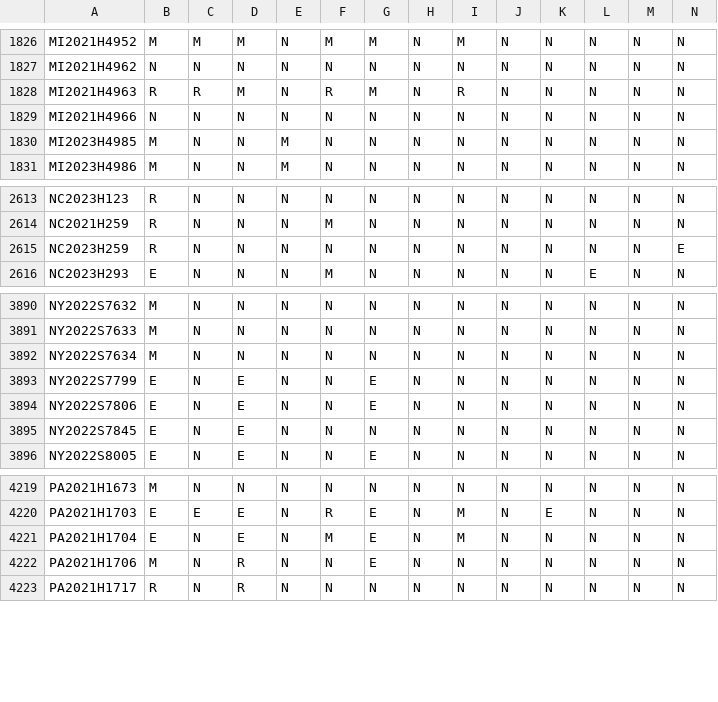
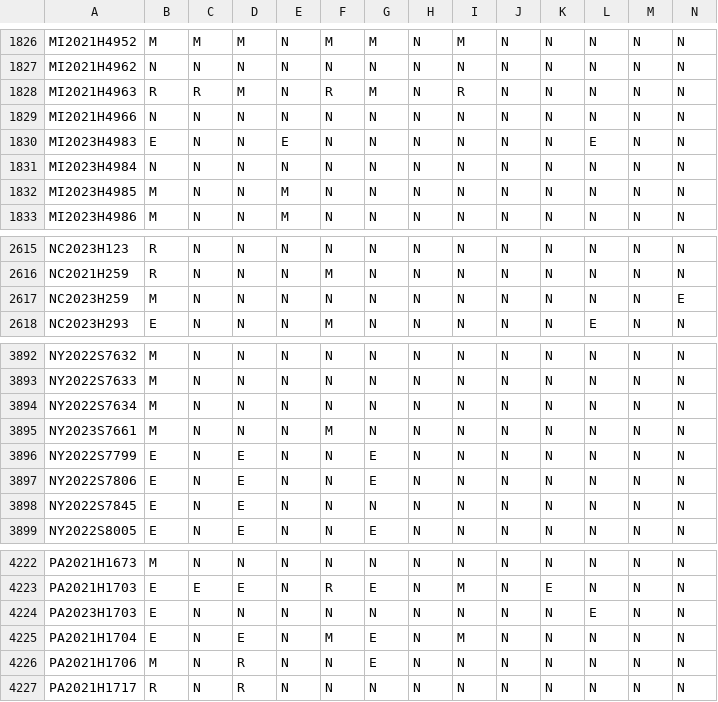
Before and after one commit to jloffredo2/state-elect-law-db, a CSV file: output/vrl_provisions.csv, drawn as a sheet; only a part is shown, gaps mark what is left out; addresses are those after the commit; rows hold the shown columns only; the diff names each change by its address in the sheet, - before the commit and + after, or states it on an @@ line.

```diff
--- a/output/vrl_provisions.csv
+++ b/output/vrl_provisions.csv
+row 1830: MI2023H4983 | E | N | N | E | N | N | N | N | N | N | E | N | N
+row 1831: MI2023H4984 | N | N | N | N | N | N | N | N | N | N | N | N | N
-B2617: R
+B2617: M
+row 3895: NY2023S7661 | M | N | N | N | M | N | N | N | N | N | N | N | N
+row 4224: PA2023H1703 | E | N | N | N | N | N | N | N | N | N | E | N | N
```
Also changed, not shown: 4 other files.
